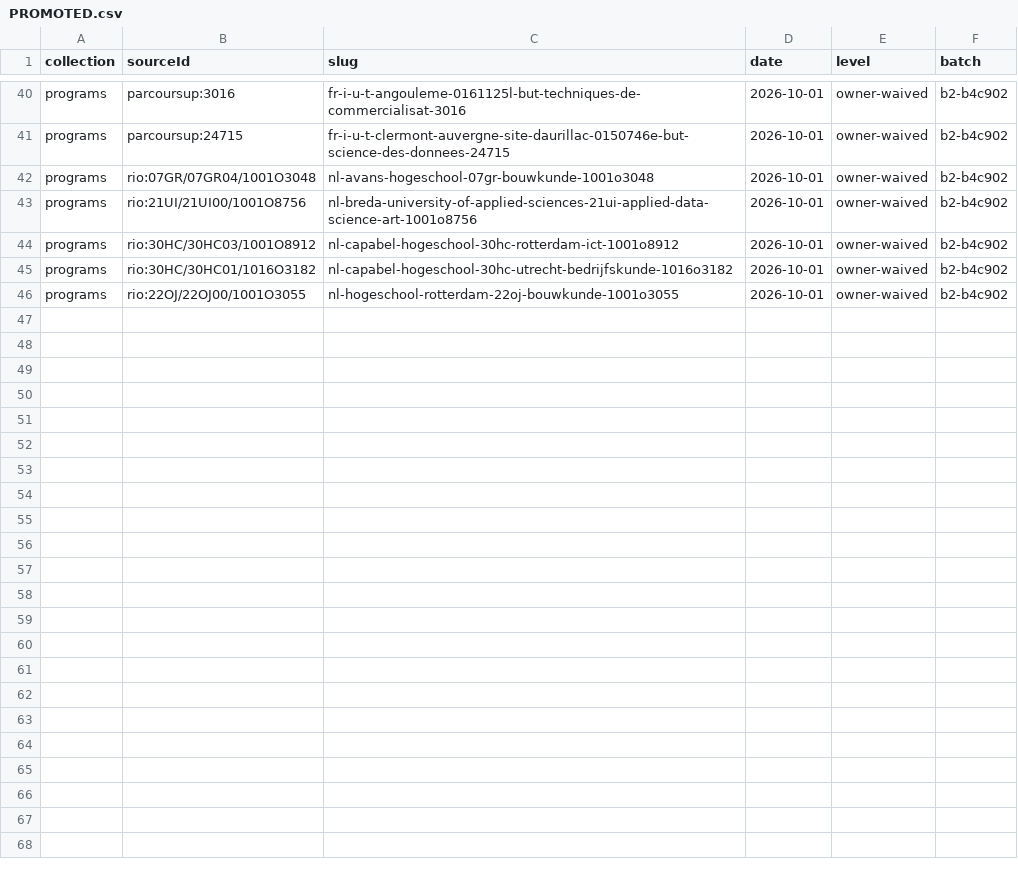
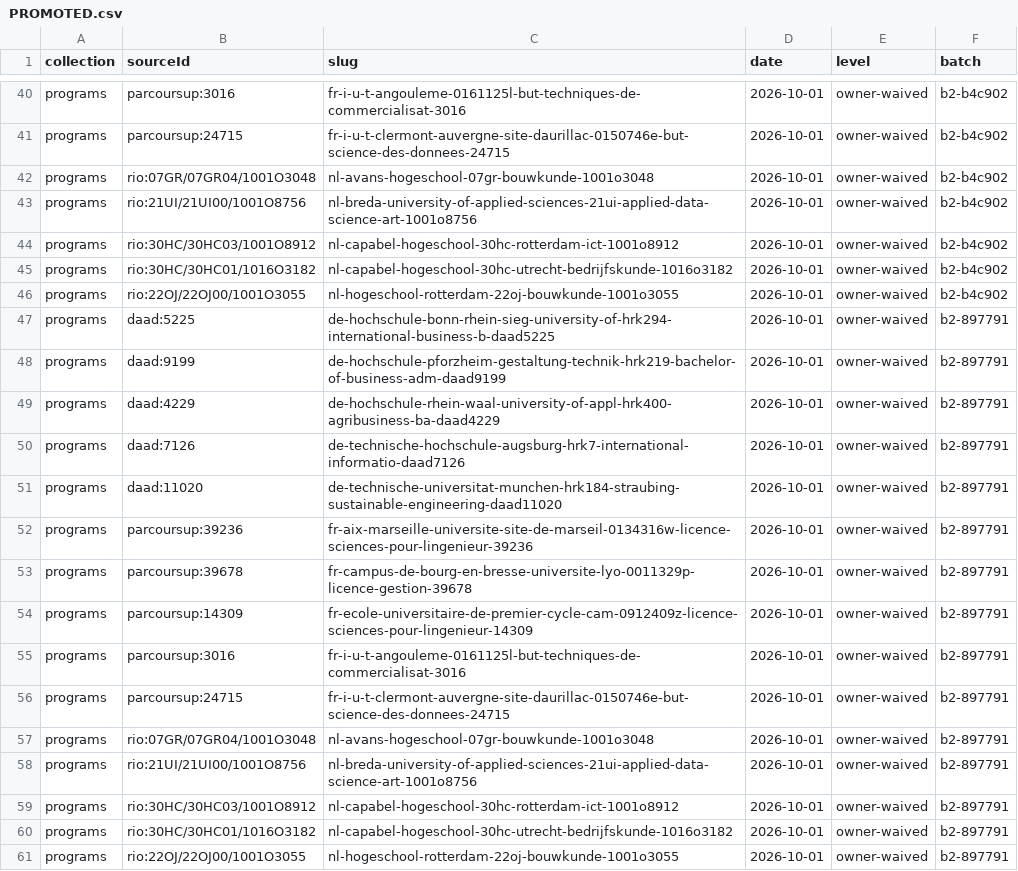
Before and after one commit to negexx/jisr, a CSV file: data-staging/PROMOTED.csv, drawn as a sheet; only a part is shown, gaps mark what is left out; the diff names each change by its address in the sheet, - before the commit and + after, or states it on an @@ line.

```diff
--- a/data-staging/PROMOTED.csv
+++ b/data-staging/PROMOTED.csv
+row 47: programs | daad:5225 | de-hochschule-bonn-rhein-sieg-university-of-hrk294-international-business-b-daad5225 | 2026-10-01 | owner-waived | b2-897791
+row 48: programs | daad:9199 | de-hochschule-pforzheim-gestaltung-technik-hrk219-bachelor-of-business-adm-daad9199 | 2026-10-01 | owner-waived | b2-897791
+row 49: programs | daad:4229 | de-hochschule-rhein-waal-university-of-appl-hrk400-agribusiness-ba-daad4229 | 2026-10-01 | owner-waived | b2-897791
+row 50: programs | daad:7126 | de-technische-hochschule-augsburg-hrk7-international-informatio-daad7126 | 2026-10-01 | owner-waived | b2-897791
+row 51: programs | daad:11020 | de-technische-universitat-munchen-hrk184-straubing-sustainable-engineering-daad11020 | 2026-10-01 | owner-waived | b2-897791
+row 52: programs | parcoursup:39236 | fr-aix-marseille-universite-site-de-marseil-0134316w-licence-sciences-pour-lingenieur-39236 | 2026-10-01 | owner-waived | b2-897791
+row 53: programs | parcoursup:39678 | fr-campus-de-bourg-en-bresse-universite-lyo-0011329p-licence-gestion-39678 | 2026-10-01 | owner-waived | b2-897791
+row 54: programs | parcoursup:14309 | fr-ecole-universitaire-de-premier-cycle-cam-0912409z-licence-sciences-pour-lingenieur-14309 | 2026-10-01 | owner-waived | b2-897791
+row 55: programs | parcoursup:3016 | fr-i-u-t-angouleme-0161125l-but-techniques-de-commercialisat-3016 | 2026-10-01 | owner-waived | b2-897791
+row 56: programs | parcoursup:24715 | fr-i-u-t-clermont-auvergne-site-daurillac-0150746e-but-science-des-donnees-24715 | 2026-10-01 | owner-waived | b2-897791
+row 57: programs | rio:07GR/07GR04/1001O3048 | nl-avans-hogeschool-07gr-bouwkunde-1001o3048 | 2026-10-01 | owner-waived | b2-897791
+row 58: programs | rio:21UI/21UI00/1001O8756 | nl-breda-university-of-applied-sciences-21ui-applied-data-science-art-1001o8756 | 2026-10-01 | owner-waived | b2-897791
+row 59: programs | rio:30HC/30HC03/1001O8912 | nl-capabel-hogeschool-30hc-rotterdam-ict-1001o8912 | 2026-10-01 | owner-waived | b2-897791
+row 60: programs | rio:30HC/30HC01/1016O3182 | nl-capabel-hogeschool-30hc-utrecht-bedrijfskunde-1016o3182 | 2026-10-01 | owner-waived | b2-897791
+row 61: programs | rio:22OJ/22OJ00/1001O3055 | nl-hogeschool-rotterdam-22oj-bouwkunde-1001o3055 | 2026-10-01 | owner-waived | b2-897791
```
Also changed, not shown: data-staging/AUDIT.csv, 17 other files.
